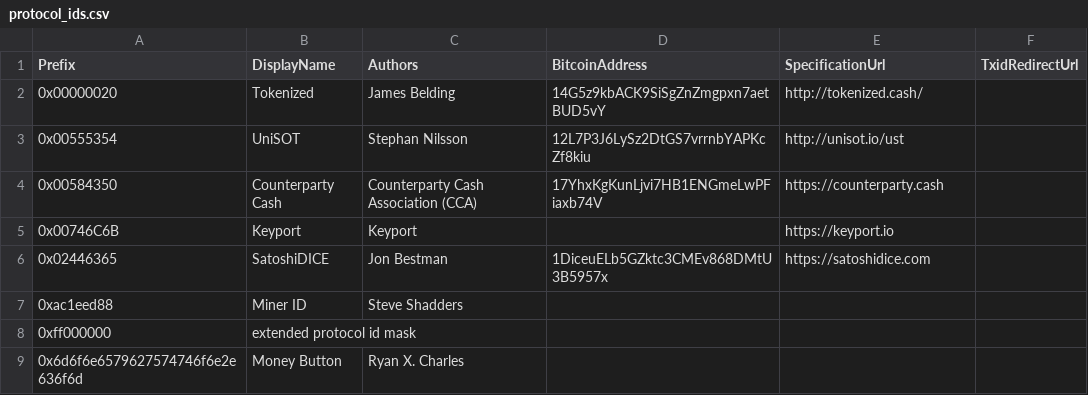
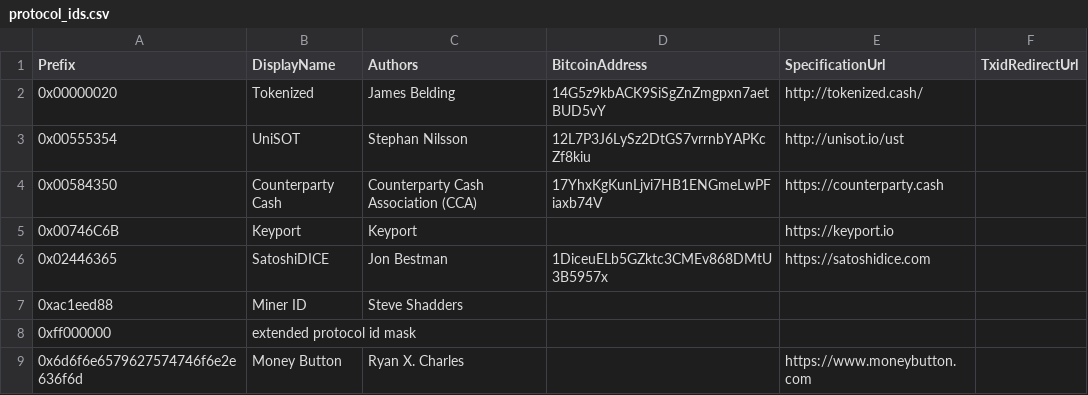
Before and after one commit to bitcoin-sv-specs/op_return, a CSV file: protocol_ids.csv, drawn as a sheet.

Commit message:
add url

```diff
--- a/protocol_ids.csv
+++ b/protocol_ids.csv
@@ -8,2 +8,2 @@ Prefix,DisplayName,Authors,BitcoinAddress,SpecificationUrl,TxidRedirectUrl
 0xff000000,extended protocol id mask,,,,
-0x6d6f6e6579627574746f6e2e636f6d,Money Button,Ryan X. Charles
+0x6d6f6e6579627574746f6e2e636f6d,Money Button,Ryan X. Charles,,https://www.moneybutton.com
```
